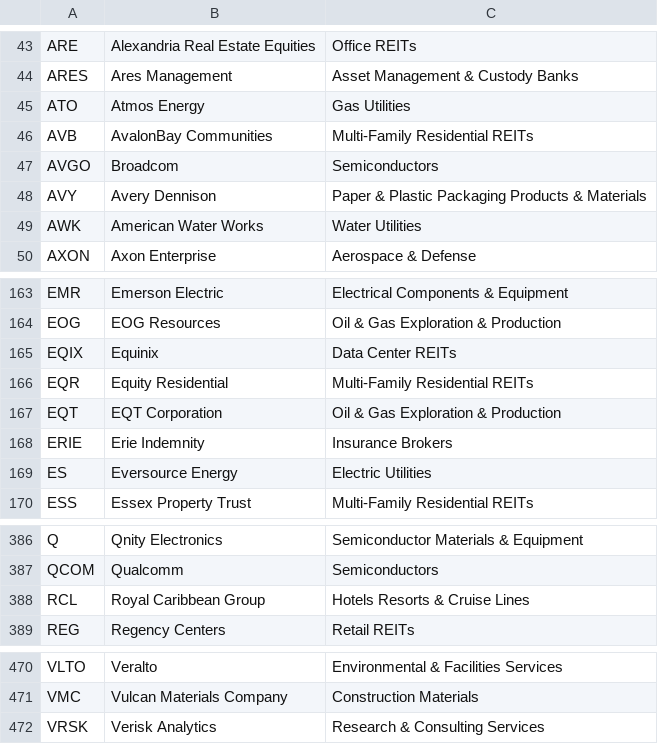
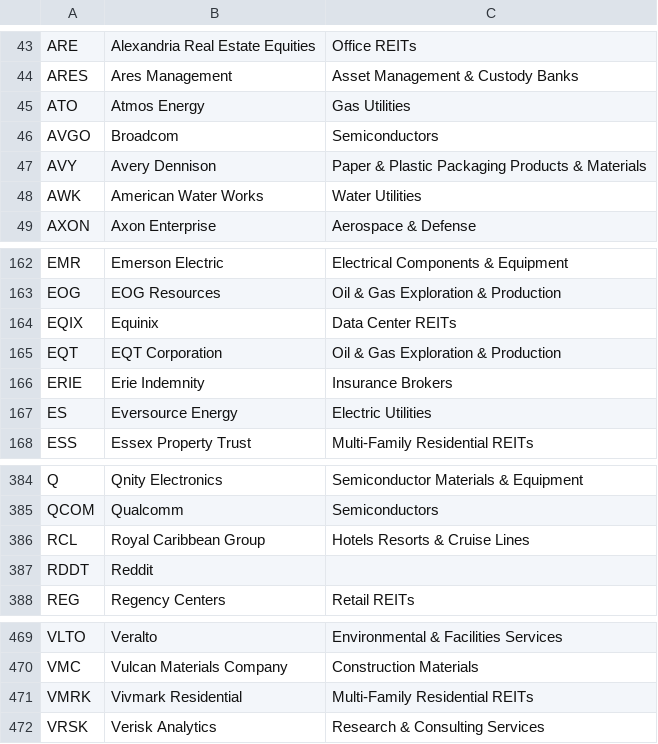
Before and after one commit to HaroonAi18/sp500-list-daily, a CSV file: data/sp500_companies.csv, drawn as a sheet; only a part is shown, gaps mark what is left out; removed rows and columns are numbered as before the commit, all else as after; the diff names each change by its address in the sheet, - before the commit and + after, or states it on an @@ line.

```diff
--- a/data/sp500_companies.csv
+++ b/data/sp500_companies.csv
-row 46: AVB | AvalonBay Communities | Multi-Family Residential REITs
-row 166: EQR | Equity Residential | Multi-Family Residential REITs
+row 387: RDDT | Reddit
+row 471: VMRK | Vivmark Residential | Multi-Family Residential REITs
```
Also changed, not shown: 2 other files.
